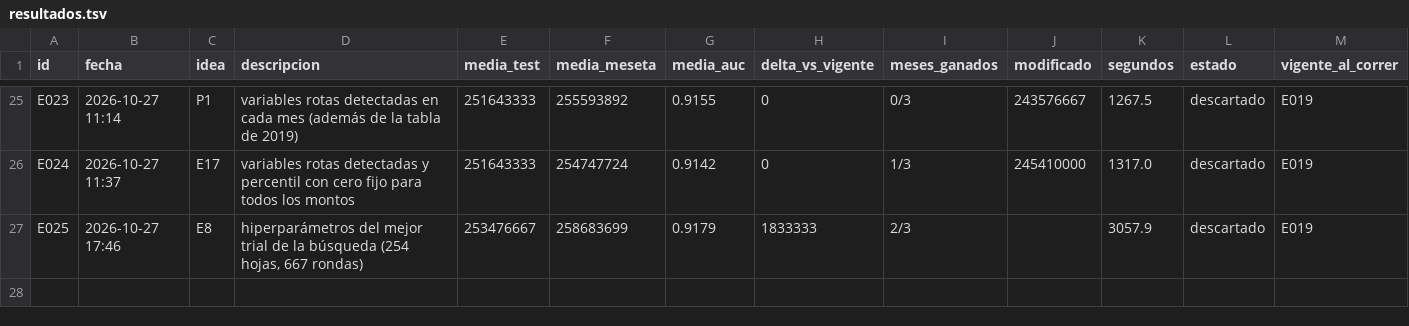
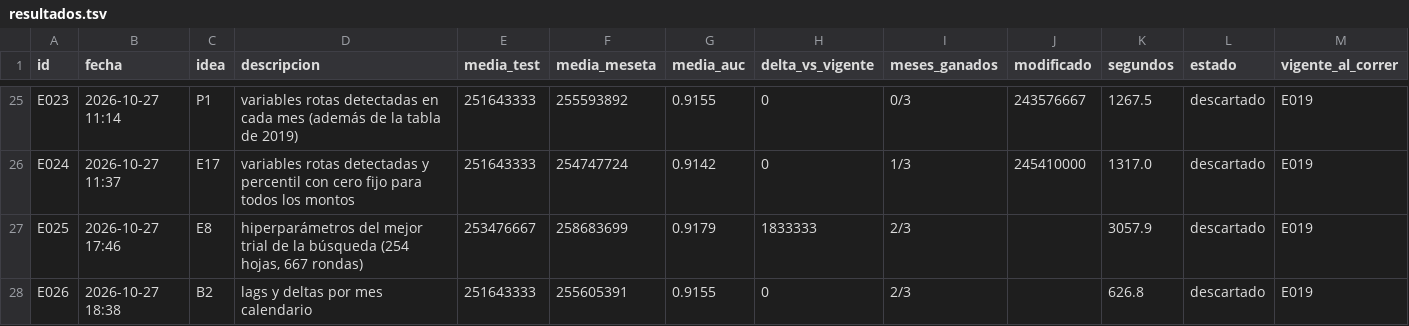
Before and after one commit to emavaldez/expautoresearch, a TSV file: resultados.tsv, drawn as a sheet; only a part is shown, gaps mark what is left out; the diff names each change by its address in the sheet, - before the commit and + after, or states it on an @@ line.

Commit message:
E026: lags y deltas por mes calendario (descartado)

```diff
--- a/resultados.tsv
+++ b/resultados.tsv
+row 28: E026 | 2026-10-27 18:38 | B2 | lags y deltas por mes calendario | 251643333 | 255605391 | 0.9155 | 0 | 2/3 |  | 626.8 | descartado | E019
```
Also changed, not shown: ideas.tsv, 5 other files.
